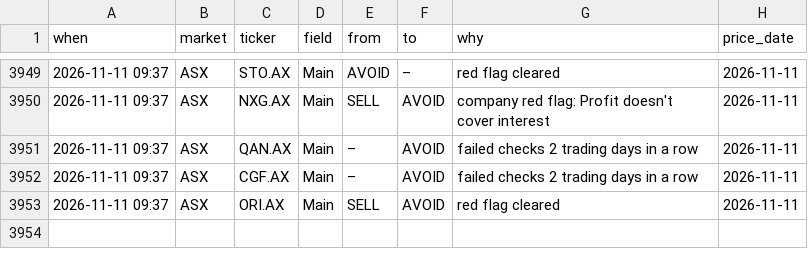
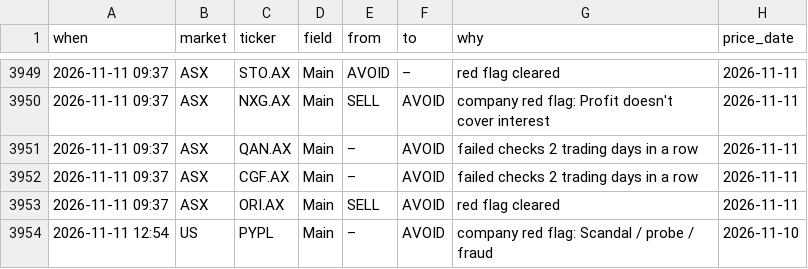
Before and after one commit to clyphor/stock-screener, a CSV file: results/label_history.csv, drawn as a sheet; only a part is shown, gaps mark what is left out; the diff names each change by its address in the sheet, - before the commit and + after, or states it on an @@ line.

```diff
--- a/results/label_history.csv
+++ b/results/label_history.csv
+row 3954: 2026-11-11 12:54 | US | PYPL | Main | – | AVOID | company red flag: Scandal / probe / fraud | 2026-11-10
```
Also changed, not shown: results/history/2026-11-11.csv, results/label_state.csv, 5 other files.
